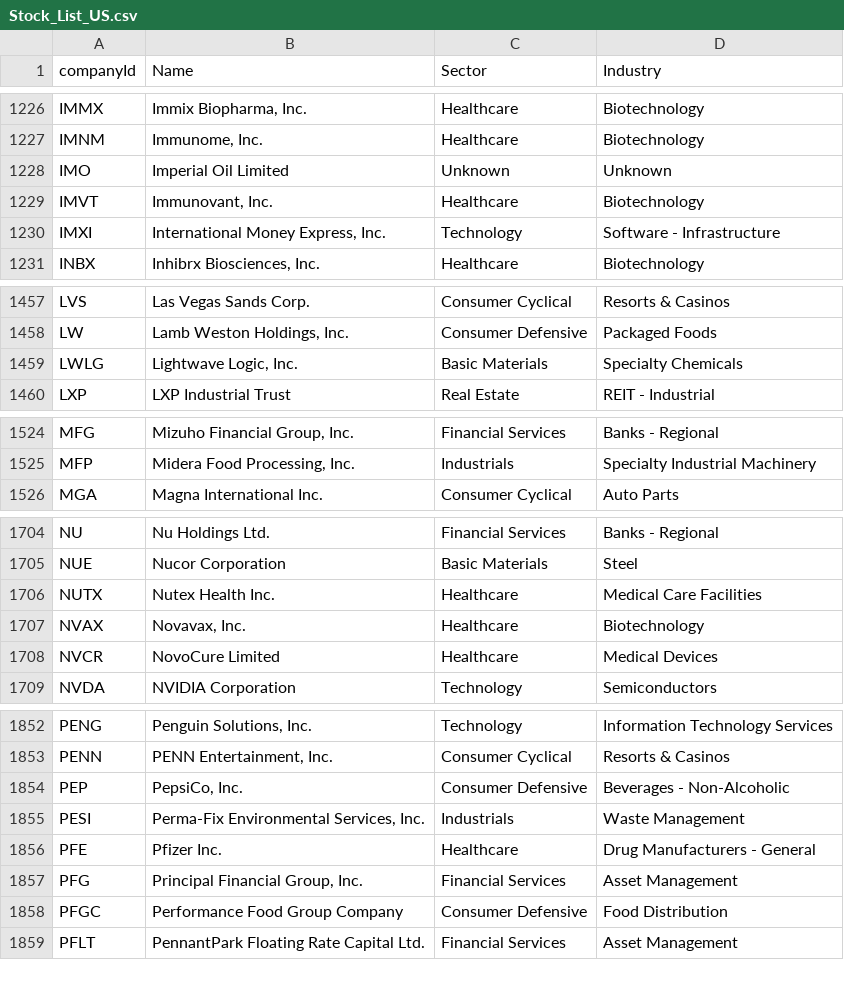
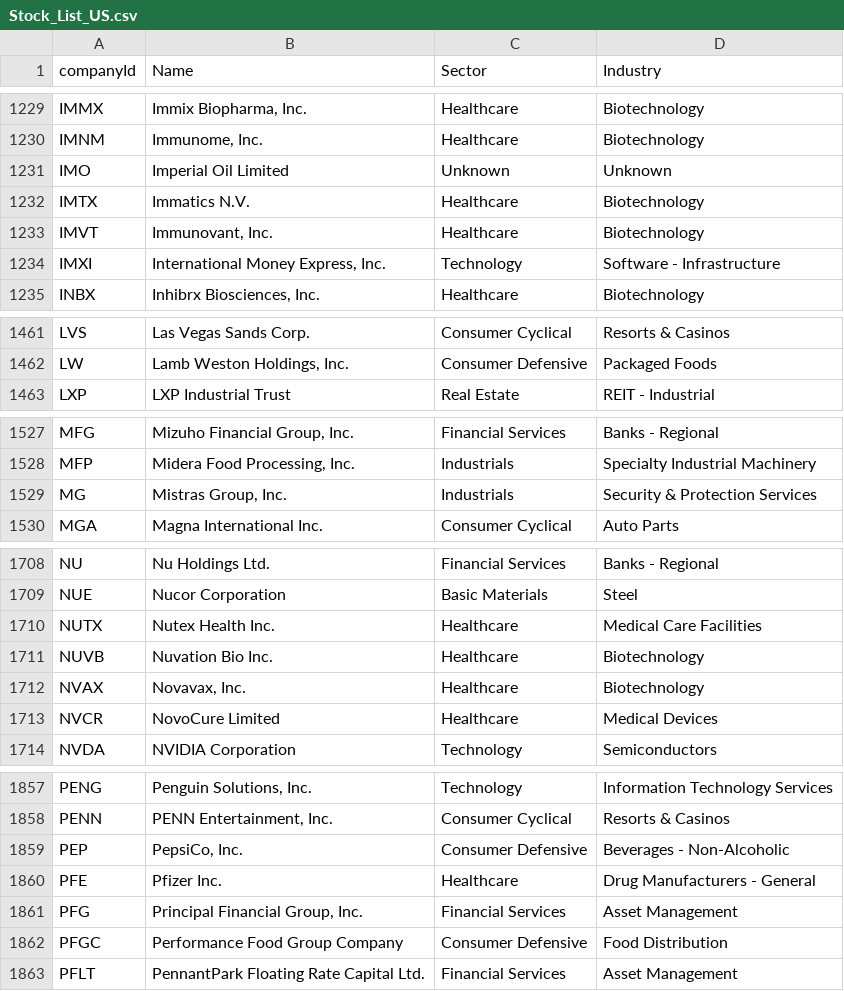
Before and after one commit to hbtipawan/scrn-us, a CSV file: vpci/Stock_List_US.csv, drawn as a sheet; only a part is shown, gaps mark what is left out; the diff covers the shown part only.

```diff
--- a/vpci/Stock_List_US.csv
+++ b/vpci/Stock_List_US.csv
@@ -1228,2 +1231,3 @@ IMNM,"Immunome, Inc.",Healthcare,Biotechnology
 IMO,Imperial Oil Limited,Unknown,Unknown
+IMTX,Immatics N.V.,Healthcare,Biotechnology
 IMVT,"Immunovant, Inc.",Healthcare,Biotechnology
@@ -1458,3 +1462,2 @@ LVS,Las Vegas Sands Corp.,Consumer Cyclical,Resorts & Casinos
 LW,"Lamb Weston Holdings, Inc.",Consumer Defensive,Packaged Foods
-LWLG,"Lightwave Logic, Inc.",Basic Materials,Specialty Chemicals
 LXP,LXP Industrial Trust,Real Estate,REIT - Industrial
@@ -1525,2 +1528,3 @@ MFG,"Mizuho Financial Group, Inc.",Financial Services,Banks - Regional
 MFP,"Midera Food Processing, Inc.",Industrials,Specialty Industrial Machinery
+MG,"Mistras Group, Inc.",Industrials,Security & Protection Services
 MGA,Magna International Inc.,Consumer Cyclical,Auto Parts
@@ -1706,2 +1710,3 @@ NUE,Nucor Corporation,Basic Materials,Steel
 NUTX,Nutex Health Inc.,Healthcare,Medical Care Facilities
+NUVB,Nuvation Bio Inc.,Healthcare,Biotechnology
 NVAX,"Novavax, Inc.",Healthcare,Biotechnology
@@ -1854,3 +1859,2 @@ PENN,"PENN Entertainment, Inc.",Consumer Cyclical,Resorts & Casinos
 PEP,"PepsiCo, Inc.",Consumer Defensive,Beverages - Non-Alcoholic
-PESI,"Perma-Fix Environmental Services, Inc.",Industrials,Waste Management
 PFE,Pfizer Inc.,Healthcare,Drug Manufacturers - General
```
Also changed, not shown: 6 added rows and 2 removed rows elsewhere in this file, config/etf_info.csv, config/fund_info.csv, 3 other files.
